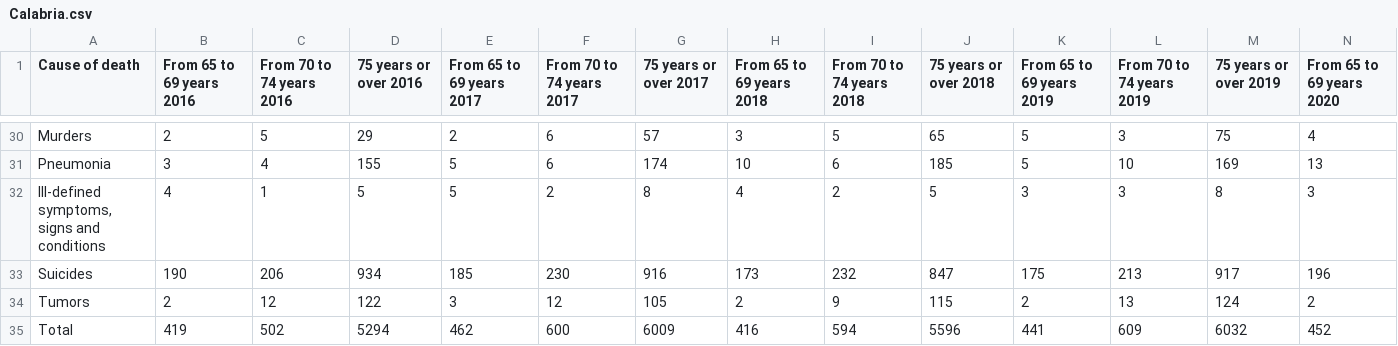
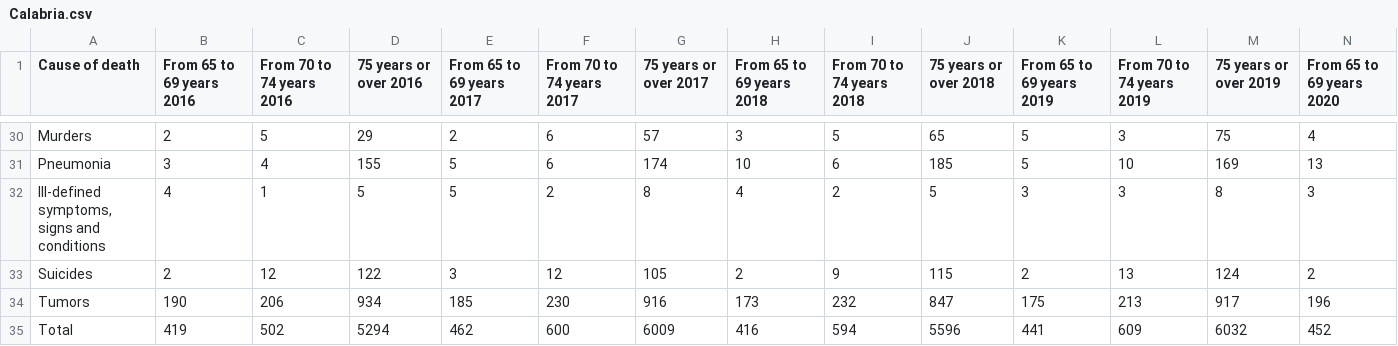
Before and after one commit to 4708696-UniGe/Group6_final_project_data_visualization, a CSV file: assets/death/Calabria.csv, drawn as a sheet; only a part is shown, gaps mark what is left out; removed rows and columns are numbered as before the commit, all else as after; rows hold the shown columns only; the diff names each change by its address in the sheet, - before the commit and + after, or states it on an @@ line.

```diff
--- a/assets/death/Calabria.csv
+++ b/assets/death/Calabria.csv
-row 33: Suicides | 190 | 206 | 934 | 185 | 230 | 916 | 173 | 232 | 847 | 175 | 213 | 917 | 196
-A33 (Cause of death): Tumors
+A33 (Cause of death): Suicides
+row 34: Tumors | 190 | 206 | 934 | 185 | 230 | 916 | 173 | 232 | 847 | 175 | 213 | 917 | 196
```
Also changed, not shown: assets/death/Abruzzo.csv, assets/death/Basilicata.csv, 21 other files.
